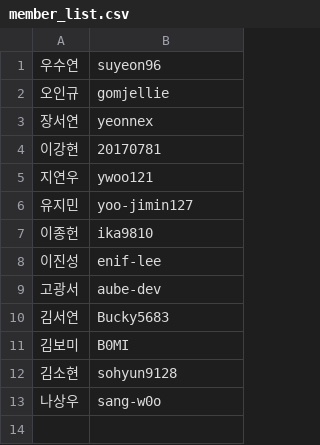
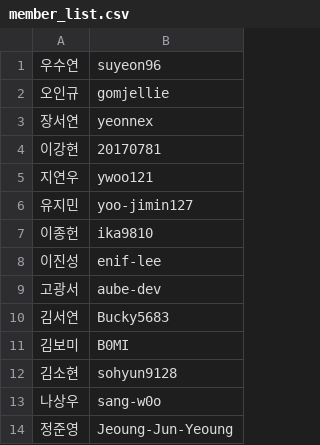
Before and after one commit to gdsc-ssu/2023GithubContest, a CSV file: github_observer/resources/member_list.csv, drawn as a sheet; the diff names each change by its address in the sheet, - before the commit and + after, or states it on an @@ line.

Commit message:
정준영님 추가

```diff
--- a/github_observer/resources/member_list.csv
+++ b/github_observer/resources/member_list.csv
+row 14: 정준영 | Jeoung-Jun-Yeoung
```
